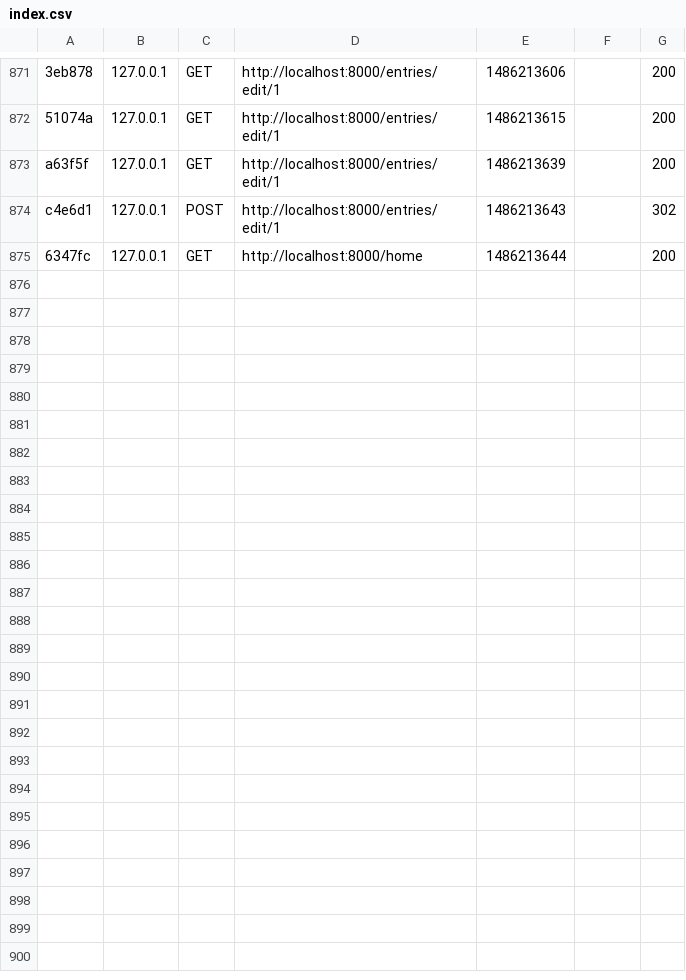
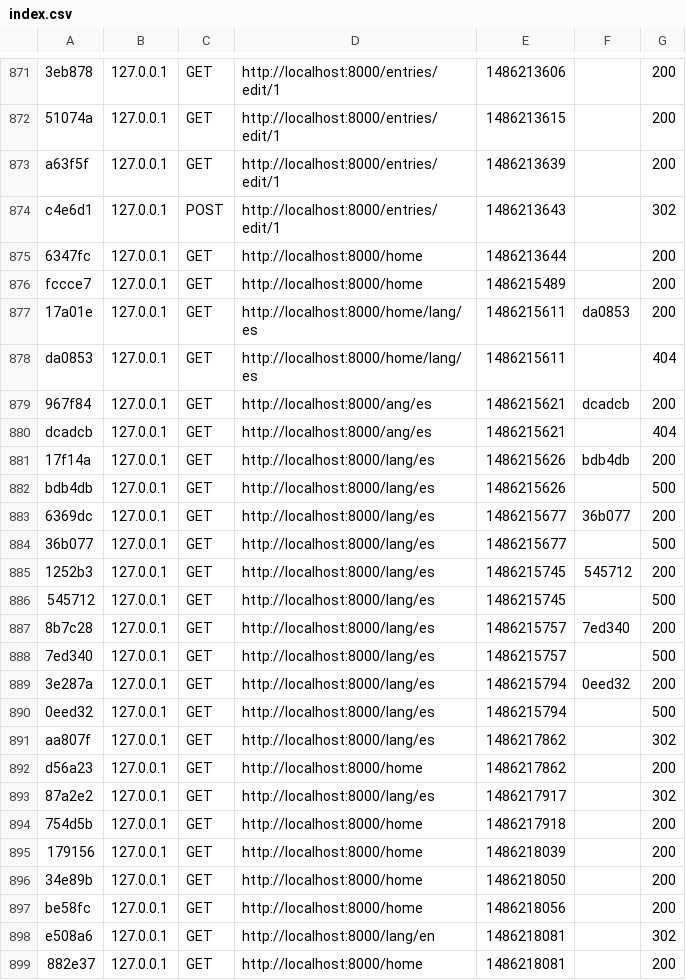
Before and after one commit to jcg678/pruebasSymfony, a CSV file: var/cache/dev/profiler/index.csv, drawn as a sheet; only a part is shown, gaps mark what is left out.

```diff
--- a/var/cache/dev/profiler/index.csv
+++ b/var/cache/dev/profiler/index.csv
@@ -875 +875,25 @@ c4e6d1,127.0.0.1,POST,http://localhost:8000/entries/edit/1,1486213643,,302
 6347fc,127.0.0.1,GET,http://localhost:8000/home,1486213644,,200
+fccce7,127.0.0.1,GET,http://localhost:8000/home,1486215489,,200
+17a01e,127.0.0.1,GET,http://localhost:8000/home/lang/es,1486215611,da0853,200
+da0853,127.0.0.1,GET,http://localhost:8000/home/lang/es,1486215611,,404
+967f84,127.0.0.1,GET,http://localhost:8000/ang/es,1486215621,dcadcb,200
+dcadcb,127.0.0.1,GET,http://localhost:8000/ang/es,1486215621,,404
+17f14a,127.0.0.1,GET,http://localhost:8000/lang/es,1486215626,bdb4db,200
+bdb4db,127.0.0.1,GET,http://localhost:8000/lang/es,1486215626,,500
+6369dc,127.0.0.1,GET,http://localhost:8000/lang/es,1486215677,36b077,200
+36b077,127.0.0.1,GET,http://localhost:8000/lang/es,1486215677,,500
+1252b3,127.0.0.1,GET,http://localhost:8000/lang/es,1486215745,545712,200
+545712,127.0.0.1,GET,http://localhost:8000/lang/es,1486215745,,500
+8b7c28,127.0.0.1,GET,http://localhost:8000/lang/es,1486215757,7ed340,200
+7ed340,127.0.0.1,GET,http://localhost:8000/lang/es,1486215757,,500
+3e287a,127.0.0.1,GET,http://localhost:8000/lang/es,1486215794,0eed32,200
+0eed32,127.0.0.1,GET,http://localhost:8000/lang/es,1486215794,,500
+aa807f,127.0.0.1,GET,http://localhost:8000/lang/es,1486217862,,302
+d56a23,127.0.0.1,GET,http://localhost:8000/home,1486217862,,200
+87a2e2,127.0.0.1,GET,http://localhost:8000/lang/es,1486217917,,302
+754d5b,127.0.0.1,GET,http://localhost:8000/home,1486217918,,200
+179156,127.0.0.1,GET,http://localhost:8000/home,1486218039,,200
+34e89b,127.0.0.1,GET,http://localhost:8000/home,1486218050,,200
+be58fc,127.0.0.1,GET,http://localhost:8000/home,1486218056,,200
+e508a6,127.0.0.1,GET,http://localhost:8000/lang/en,1486218081,,302
+882e37,127.0.0.1,GET,http://localhost:8000/home,1486218081,,200
```
Also changed, not shown: 19 other files.
